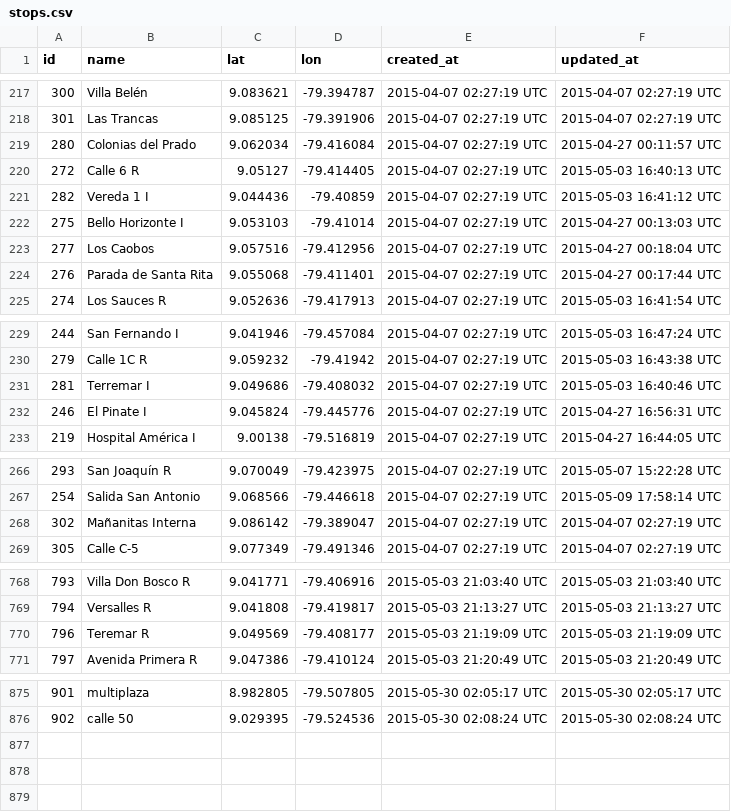
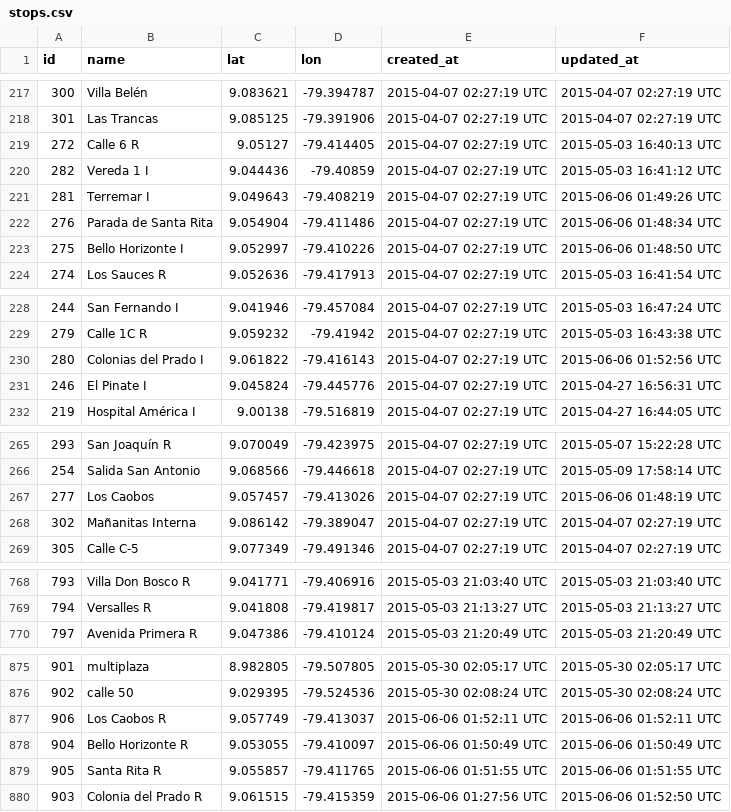
Before and after one commit to merlos/panatrans-dataset, a CSV file: stops.csv, drawn as a sheet; only a part is shown, gaps mark what is left out; the diff covers the shown part only.

```diff
--- a/stops.csv
+++ b/stops.csv
@@ -218,8 +218,7 @@ id,name,lat,lon,created_at,updated_at
 301,Las Trancas,9.085125,-79.391906,2015-04-07 02:27:19 UTC,2015-04-07 02:27:19 UTC
-280,Colonias del Prado,9.062034,-79.416084,2015-04-07 02:27:19 UTC,2015-04-27 00:11:57 UTC
 272,Calle 6 R,9.05127,-79.414405,2015-04-07 02:27:19 UTC,2015-05-03 16:40:13 UTC
 282,Vereda 1 I,9.044436,-79.40859,2015-04-07 02:27:19 UTC,2015-05-03 16:41:12 UTC
-275,Bello Horizonte I,9.053103,-79.41014,2015-04-07 02:27:19 UTC,2015-04-27 00:13:03 UTC
-277,Los Caobos,9.057516,-79.412956,2015-04-07 02:27:19 UTC,2015-04-27 00:18:04 UTC
-276,Parada de Santa Rita,9.055068,-79.411401,2015-04-07 02:27:19 UTC,2015-04-27 00:17:44 UTC
+281,Terremar I,9.049643,-79.408219,2015-04-07 02:27:19 UTC,2015-06-06 01:49:26 UTC
+276,Parada de Santa Rita,9.054904,-79.411486,2015-04-07 02:27:19 UTC,2015-06-06 01:48:34 UTC
+275,Bello Horizonte I,9.052997,-79.410226,2015-04-07 02:27:19 UTC,2015-06-06 01:48:50 UTC
 274,Los Sauces R,9.052636,-79.417913,2015-04-07 02:27:19 UTC,2015-05-03 16:41:54 UTC
@@ -230,3 +229,3 @@ id,name,lat,lon,created_at,updated_at
 279,Calle 1C R,9.059232,-79.41942,2015-04-07 02:27:19 UTC,2015-05-03 16:43:38 UTC
-281,Terremar I,9.049686,-79.408032,2015-04-07 02:27:19 UTC,2015-05-03 16:40:46 UTC
+280,Colonias del Prado I,9.061822,-79.416143,2015-04-07 02:27:19 UTC,2015-06-06 01:52:56 UTC
 246,El Pinate I,9.045824,-79.445776,2015-04-07 02:27:19 UTC,2015-04-27 16:56:31 UTC
@@ -267,2 +266,3 @@ id,name,lat,lon,created_at,updated_at
 254,Salida San Antonio,9.068566,-79.446618,2015-04-07 02:27:19 UTC,2015-05-09 17:58:14 UTC
+277,Los Caobos,9.057457,-79.413026,2015-04-07 02:27:19 UTC,2015-06-06 01:48:19 UTC
 302,Mañanitas Interna,9.086142,-79.389047,2015-04-07 02:27:19 UTC,2015-04-07 02:27:19 UTC
@@ -769,3 +769,2 @@ id,name,lat,lon,created_at,updated_at
 794,Versalles R,9.041808,-79.419817,2015-05-03 21:13:27 UTC,2015-05-03 21:13:27 UTC
-796,Teremar R,9.049569,-79.408177,2015-05-03 21:19:09 UTC,2015-05-03 21:19:09 UTC
 797,Avenida Primera R,9.047386,-79.410124,2015-05-03 21:20:49 UTC,2015-05-03 21:20:49 UTC
@@ -876 +876,5 @@ id,name,lat,lon,created_at,updated_at
 902,calle 50,9.029395,-79.524536,2015-05-30 02:08:24 UTC,2015-05-30 02:08:24 UTC
+906,Los Caobos R,9.057749,-79.413037,2015-06-06 01:52:11 UTC,2015-06-06 01:52:11 UTC
+904,Bello Horizonte R,9.053055,-79.410097,2015-06-06 01:50:49 UTC,2015-06-06 01:50:49 UTC
+905,Santa Rita R,9.055857,-79.411765,2015-06-06 01:51:55 UTC,2015-06-06 01:51:55 UTC
+903,Colonia del Prado R,9.061515,-79.415359,2015-06-06 01:27:56 UTC,2015-06-06 01:52:50 UTC
```
Also changed, not shown: 1 added row elsewhere in this file, routes.csv, trips.csv, 1 other file.
